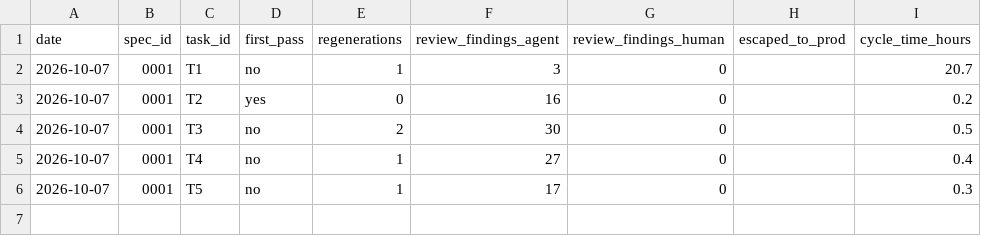
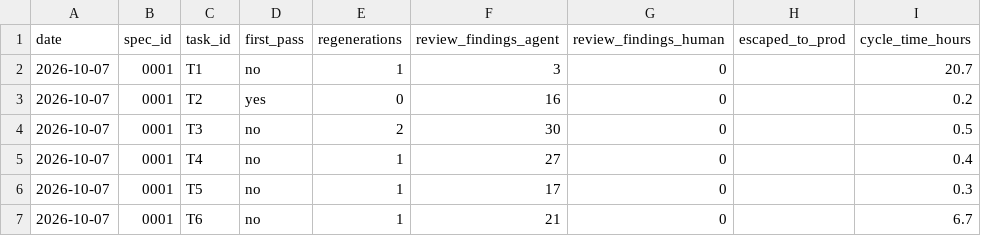
Before and after one commit to timpinard/whatif-mcp, a CSV file: metrics/log.csv, drawn as a sheet; the diff names each change by its address in the sheet, - before the commit and + after, or states it on an @@ line.

Commit message:
Task 0001-T6 done; metrics row written at merge

```diff
--- a/metrics/log.csv
+++ b/metrics/log.csv
+row 7: 2026-10-07 | 0001 | T6 | no | 1 | 21 | 0 |  | 6.7
```
Also changed, not shown: 1 other file.
